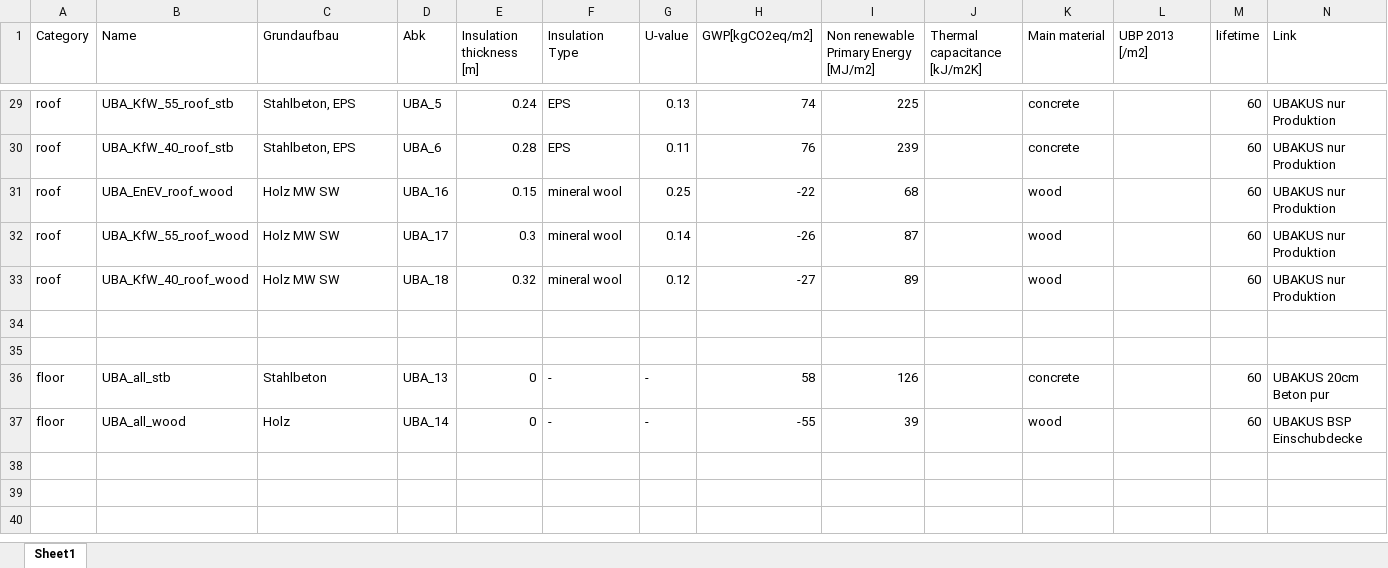
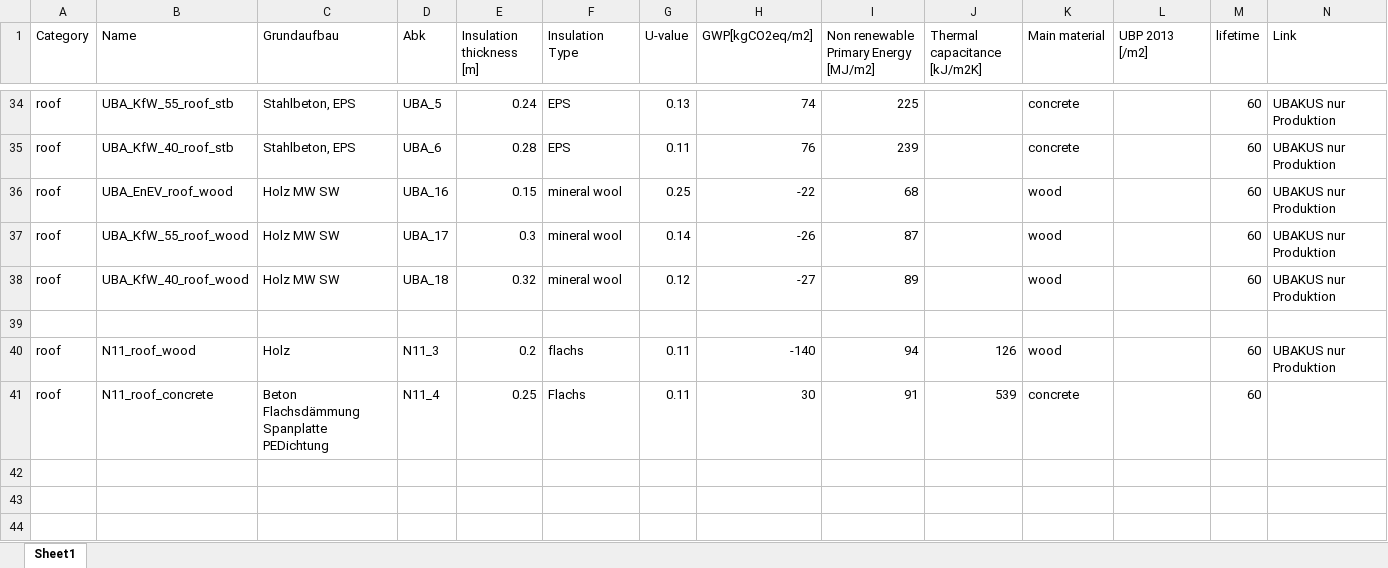
Before and after one commit to architecture-building-systems/sia_380-1-full_version, an Excel workbook: data/embodied_emissions_envelope.xlsx, sheet Sheet1, drawn as a sheet; only a part is shown, gaps mark what is left out; the shorter side is filled out with more unchanged rows; values as stored, in another font and other column widths than the file's, no borders; charts and pictures not drawn; removed rows and columns are numbered as before the commit, all else as after; the diff covers the shown part only; the diff names each change by its address in the sheet, - before the commit and + after, or states it on an @@ line.

```diff
--- a/data/embodied_emissions_envelope.xlsx (sheet Sheet1)
+++ b/data/embodied_emissions_envelope.xlsx (sheet Sheet1)
-row 40: (empty)
+row 40: roof | N11_roof_wood | Holz | N11_3 | 0.2 | flachs | 0.11 | -140 | 94 | 126 | wood |  | 60 | UBAKUS nur Produktion
-row 36: floor | UBA_all_stb | Stahlbeton | UBA_13 | 0 | - | - | 58 | 126 |  | concrete |  | 60 | UBAKUS 20cm Beton pur
-row 37: floor | UBA_all_wood | Holz | UBA_14 | 0 | - | - | -55 | 39 |  | wood |  | 60 | UBAKUS BSP Einschubdecke
+row 41: roof | N11_roof_concrete | Beton Flachsdämmung Spanplatte PEDichtung | N11_4 | 0.25 | Flachs | 0.11 | 30 | 91 | 539 | concrete |  | 60
+row 44: (empty)
```
Also changed, not shown: 12 added rows elsewhere in this sheet, charts or pictures, data/configurations.xlsx, data/scenario_options.xlsx, 1 other file.
